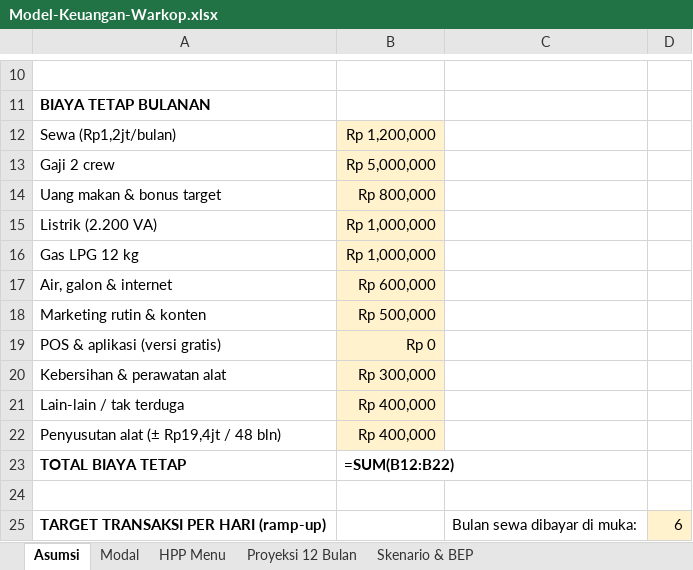
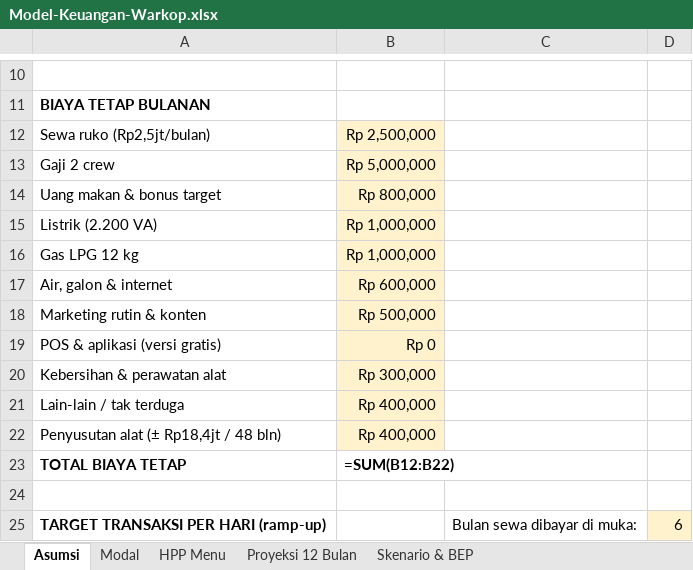
Before and after one commit to ozhiythyko17-cmyk/Malika, an Excel workbook: warkop/Model-Keuangan-Warkop.xlsx, sheet Asumsi, drawn as a sheet; only a part is shown, gaps mark what is left out; values as stored, in another font and other column widths than the file's, no borders; formulas without a stored value are shown as written; the diff names each change by its address in the sheet, - before the commit and + after, or states it on an @@ line.

```diff
--- a/warkop/Model-Keuangan-Warkop.xlsx (sheet Asumsi)
+++ b/warkop/Model-Keuangan-Warkop.xlsx (sheet Asumsi)
-A12: Sewa (Rp1,2jt/bulan)
+A12: Sewa ruko (Rp2,5jt/bulan)
-B12: Rp 1,200,000
+B12: Rp 2,500,000
-A22: Penyusutan alat (± Rp19,4jt / 48 bln)
+A22: Penyusutan alat (± Rp18,4jt / 48 bln)
```
Also changed, not shown: sheet Modal, sheet Proyeksi 12 Bulan, 2 other files.
